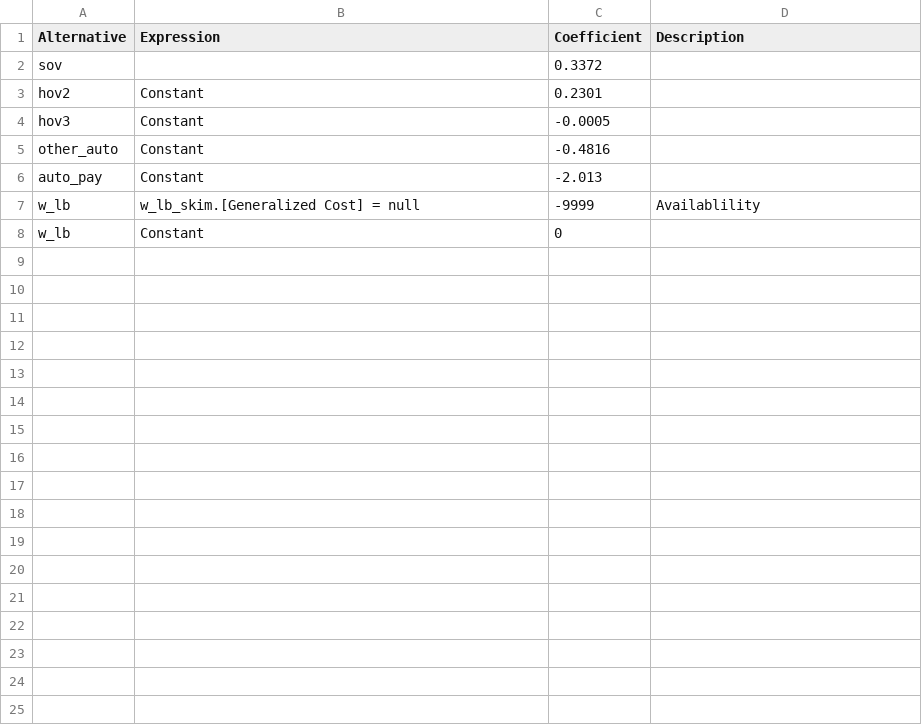
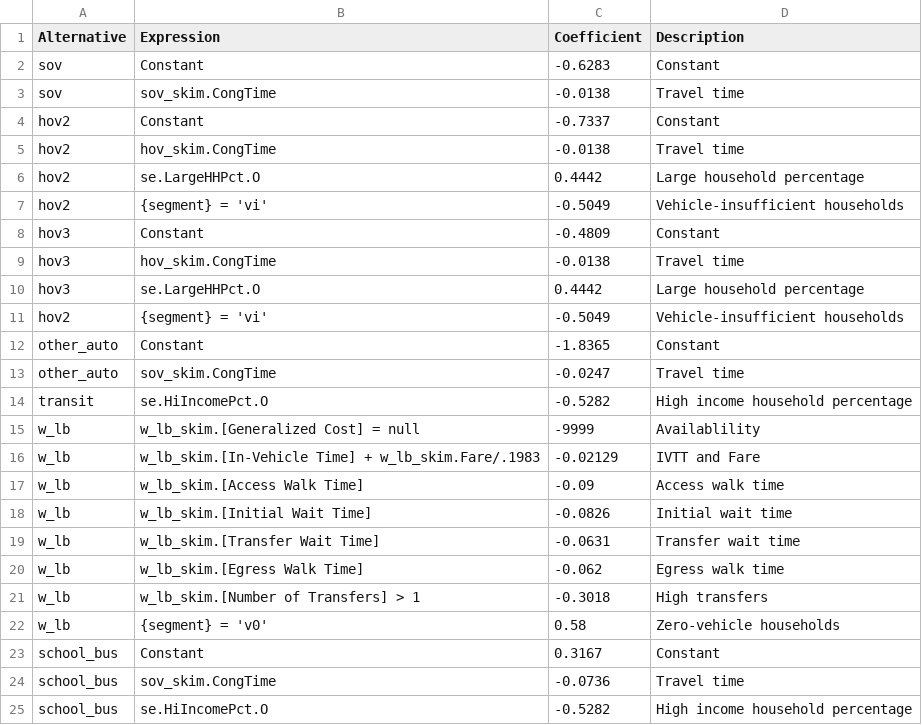
Before and after one commit to Triangle-Modeling-and-Analytics/TRMG2, a CSV file: master/resident/mode/n_hb_k12_all.csv, drawn as a sheet.

Commit message:
Update n_hb_k12 mc model
Included school bus as a mode. Changed the model from constants-only
to a true model. Added a LargeHHPct feature to the zonal data to
support the model.

```diff
--- a/master/resident/mode/n_hb_k12_all.csv
+++ b/master/resident/mode/n_hb_k12_all.csv
@@ -1,8 +1,25 @@
 Alternative,Expression,Coefficient,Description
-sov,,0.3372,
-hov2,Constant,0.2301,
-hov3,Constant,-0.0005,
-other_auto,Constant,-0.4816,
-auto_pay,Constant,-2.013,
+sov,Constant,-0.6283,Constant
+sov,sov_skim.CongTime,-0.0138,Travel time
+hov2,Constant,-0.7337,Constant
+hov2,hov_skim.CongTime,-0.0138,Travel time
+hov2,se.LargeHHPct.O,0.4442,Large household percentage
+hov2,{segment} = 'vi',-0.5049,Vehicle-insufficient households
+hov3,Constant,-0.4809,Constant
+hov3,hov_skim.CongTime,-0.0138,Travel time
+hov3,se.LargeHHPct.O,0.4442,Large household percentage
+hov2,{segment} = 'vi',-0.5049,Vehicle-insufficient households
+other_auto,Constant,-1.8365,Constant
+other_auto,sov_skim.CongTime,-0.0247,Travel time
+transit,se.HiIncomePct.O,-0.5282,High income household percentage
 w_lb,w_lb_skim.[Generalized Cost] = null,-9999,Availablility
-w_lb,Constant,0,
+w_lb,w_lb_skim.[In-Vehicle Time] + w_lb_skim.Fare/.1983,-0.02129,IVTT and Fare
+w_lb,w_lb_skim.[Access Walk Time],-0.09,Access walk time
+w_lb,w_lb_skim.[Initial Wait Time],-0.0826,Initial wait time
+w_lb,w_lb_skim.[Transfer Wait Time],-0.0631,Transfer wait time
+w_lb,w_lb_skim.[Egress Walk Time],-0.062,Egress walk time
+w_lb,w_lb_skim.[Number of Transfers] > 1,-0.3018,High transfers
+w_lb,{segment} = 'v0',0.58,Zero-vehicle households
+school_bus,Constant,0.3167,Constant
+school_bus,sov_skim.CongTime,-0.0736,Travel time
+school_bus,se.HiIncomePct.O,-0.5282,High income household percentage
```
Also changed, not shown: 2 other files.
